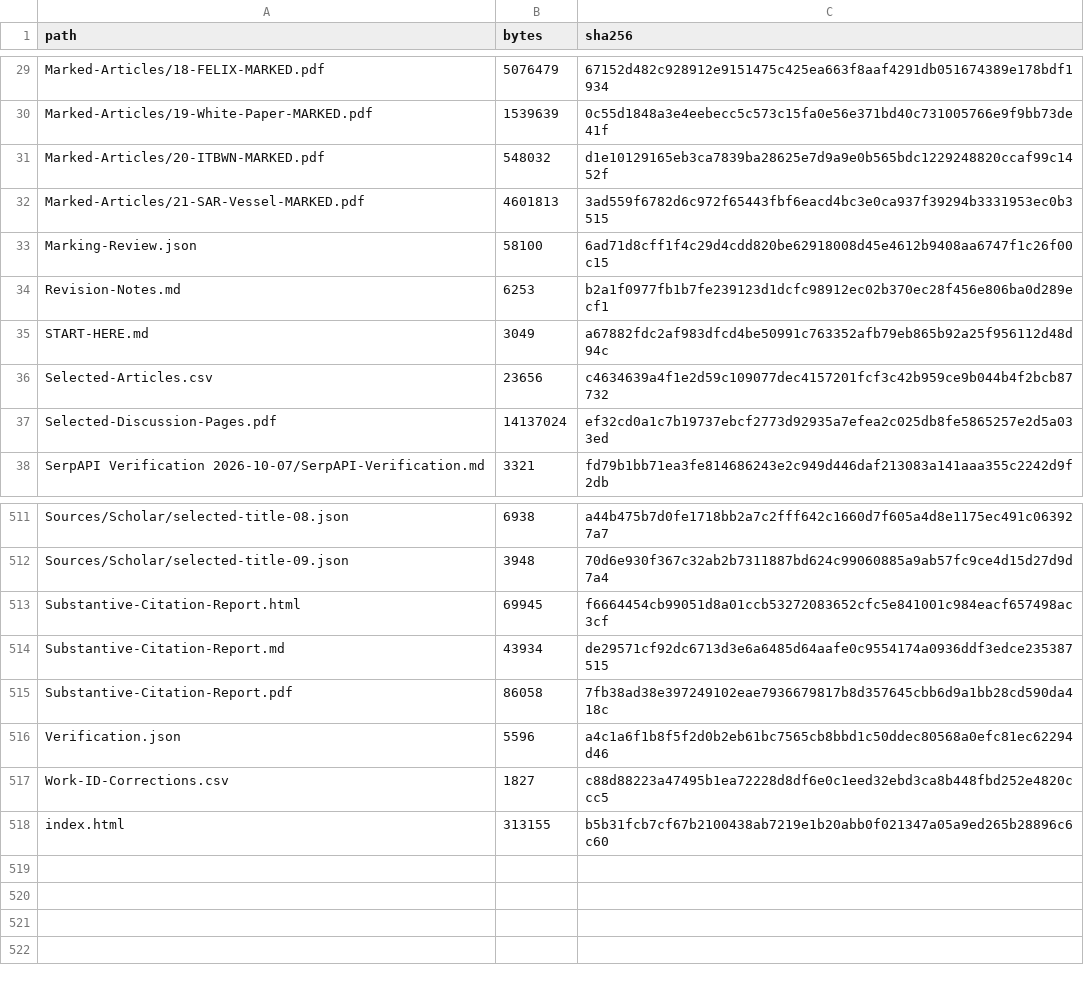
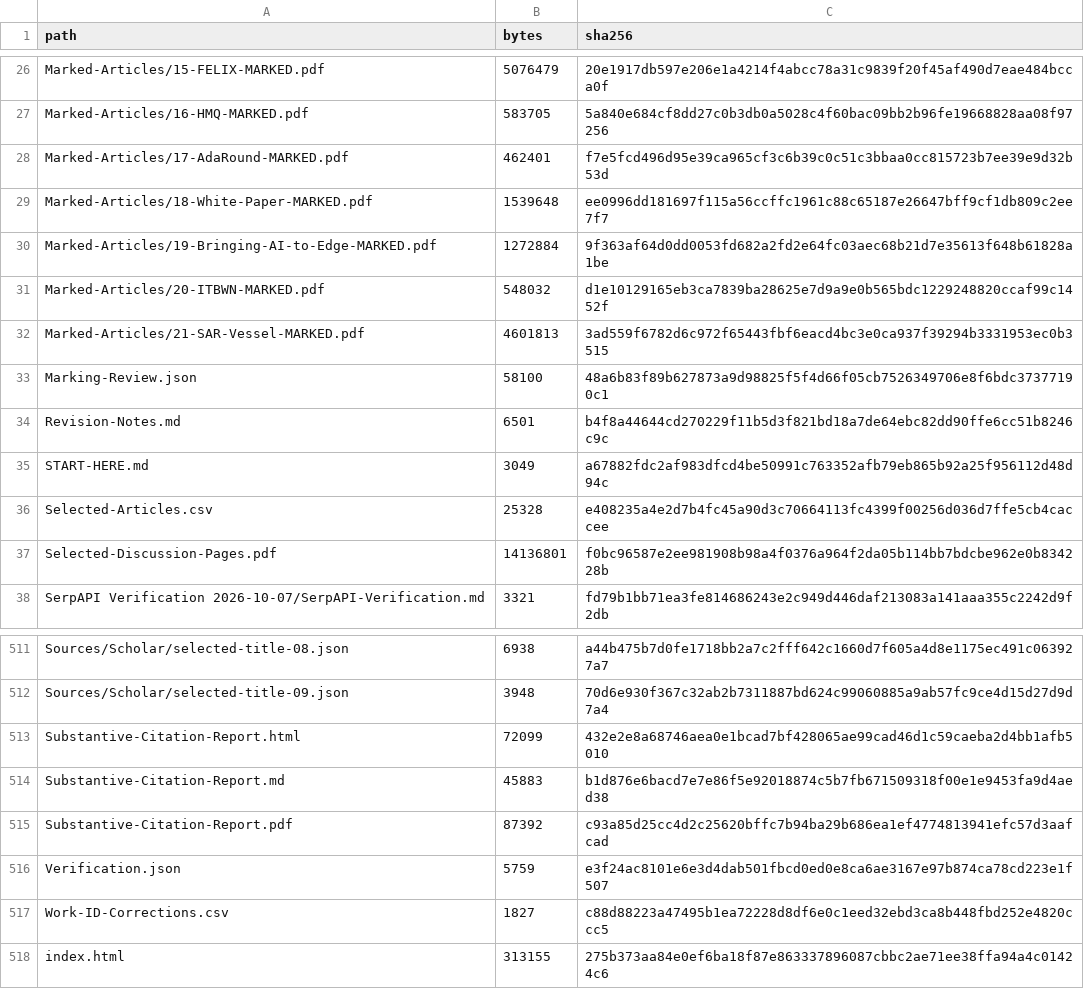
Before and after one commit to sjain-stanford/scholar-survey, a CSV file: provenance/Research-Manifest.csv, drawn as a sheet; only a part is shown, gaps mark what is left out; removed rows and columns are numbered as before the commit, all else as after; the diff covers the shown part only; the diff names each change by its address in the sheet, - before the commit and + after, or states it on an @@ line.

```diff
--- a/provenance/Research-Manifest.csv
+++ b/provenance/Research-Manifest.csv
-A26 (path): Marked-Articles/18-FELIX-MARKED.pdf
+A26 (path): Marked-Articles/15-FELIX-MARKED.pdf
-C26 (sha256): 67152d482c928912e9151475c425ea663f8aaf4291db051674389e178bdf1934
+C26 (sha256): 20e1917db597e206e1a4214f4abcc78a31c9839f20f45af490d7eae484bcca0f
-row 30: Marked-Articles/19-White-Paper-MARKED.pdf | 1539639 | 0c55d1848a3e4eebecc5c573c15fa0e56e371bd40c731005766e9f9bb73de41f
+row 27: Marked-Articles/16-HMQ-MARKED.pdf | 583705 | 5a840e684cf8dd27c0b3db0a5028c4f60bac09bb2b96fe19668828aa08f97256
+row 28: Marked-Articles/17-AdaRound-MARKED.pdf | 462401 | f7e5fcd496d95e39ca965cf3c6b39c0c51c3bbaa0cc815723b7ee39e9d32b53d
+row 29: Marked-Articles/18-White-Paper-MARKED.pdf | 1539648 | ee0996dd181697f115a56ccffc1961c88c65187e26647bff9cf1db809c2ee7f7
+row 30: Marked-Articles/19-Bringing-AI-to-Edge-MARKED.pdf | 1272884 | 9f363af64d0dd0053fd682a2fd2e64fc03aec68b21d7e35613f648b61828a1be
-C33 (sha256): 6ad71d8cff1f4c29d4cdd820be62918008d45e4612b9408aa6747f1c26f00c15
+C33 (sha256): 48a6b83f89b627873a9d98825f5f4d66f05cb7526349706e8f6bdc37377190c1
-B34 (bytes): 6253
+B34 (bytes): 6501
-C34 (sha256): b2a1f0977fb1b7fe239123d1dcfc98912ec02b370ec28f456e806ba0d289ecf1
+C34 (sha256): b4f8a44644cd270229f11b5d3f821bd18a7de64ebc82dd90ffe6cc51b8246c9c
-B36 (bytes): 23656
+B36 (bytes): 25328
-C36 (sha256): c4634639a4f1e2d59c109077dec4157201fcf3c42b959ce9b044b4f2bcb87732
+C36 (sha256): e408235a4e2d7b4fc45a90d3c70664113fc4399f00256d036d7ffe5cb4caccee
-B37 (bytes): 14137024
+B37 (bytes): 14136801
-C37 (sha256): ef32cd0a1c7b19737ebcf2773d92935a7efea2c025db8fe5865257e2d5a033ed
+C37 (sha256): f0bc96587e2ee981908b98a4f0376a964f2da05b114bb7bdcbe962e0b834228b
-B513 (bytes): 69945
+B513 (bytes): 72099
-C513 (sha256): f6664454cb99051d8a01ccb53272083652cfc5e841001c984eacf657498ac3cf
+C513 (sha256): 432e2e8a68746aea0e1bcad7bf428065ae99cad46d1c59caeba2d4bb1afb5010
-B514 (bytes): 43934
+B514 (bytes): 45883
-C514 (sha256): de29571cf92dc6713d3e6a6485d64aafe0c9554174a0936ddf3edce235387515
+C514 (sha256): b1d876e6bacd7e7e86f5e92018874c5b7fb671509318f00e1e9453fa9d4aed38
-B515 (bytes): 86058
+B515 (bytes): 87392
-C515 (sha256): 7fb38ad38e397249102eae7936679817b8d357645cbb6d9a1bb28cd590da418c
+C515 (sha256): c93a85d25cc4d2c25620bffc7b94ba29b686ea1ef4774813941efc57d3aafcad
-B516 (bytes): 5596
+B516 (bytes): 5759
-C516 (sha256): a4c1a6f1b8f5f2d0b2eb61bc7565cb8bbd1c50ddec80568a0efc81ec62294d46
+C516 (sha256): e3f24ac8101e6e3d4dab501fbcd0ed0e8ca6ae3167e97b874ca78cd223e1f507
-C518 (sha256): b5b31fcb7cf67b2100438ab7219e1b20abb0f021347a05a9ed265b28896c6c60
+C518 (sha256): 275b373aa84e0ef6ba18f87e863337896087cbbc2ae71ee38ffa94a4c01424c6
```
Also changed, not shown: 12 added rows, 15 removed rows and 9 edited cells elsewhere in this file, docs/Citation-Inventory.csv, docs/Delivery-Manifest.csv, 51 other files.
